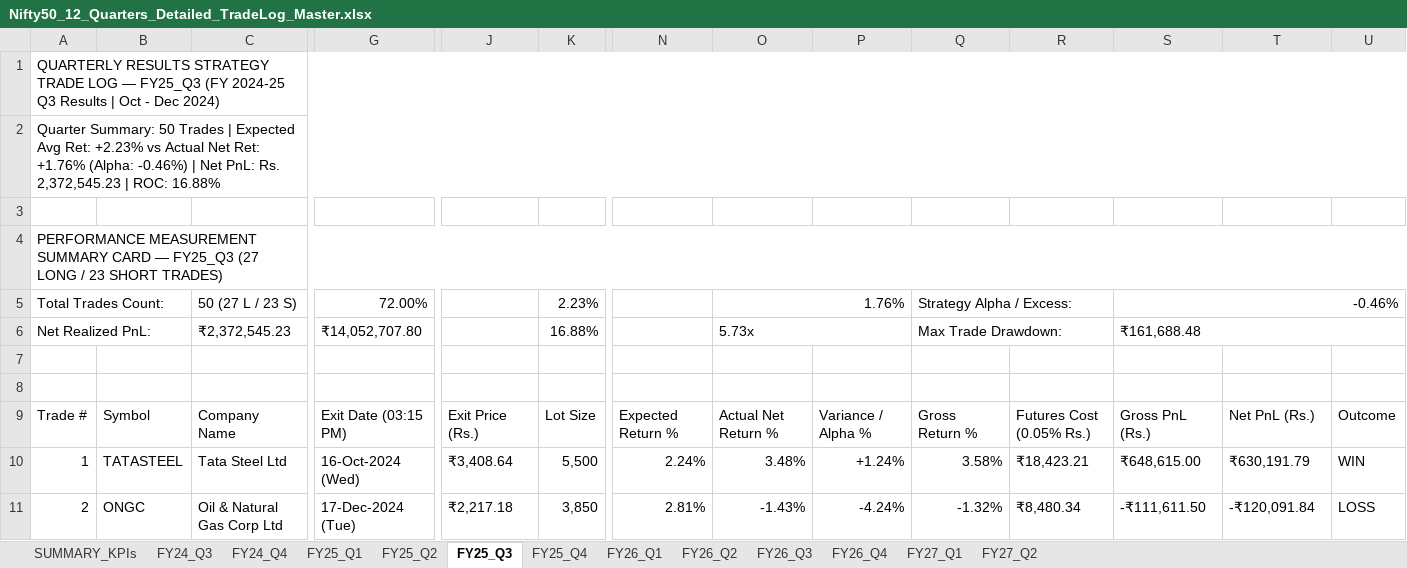
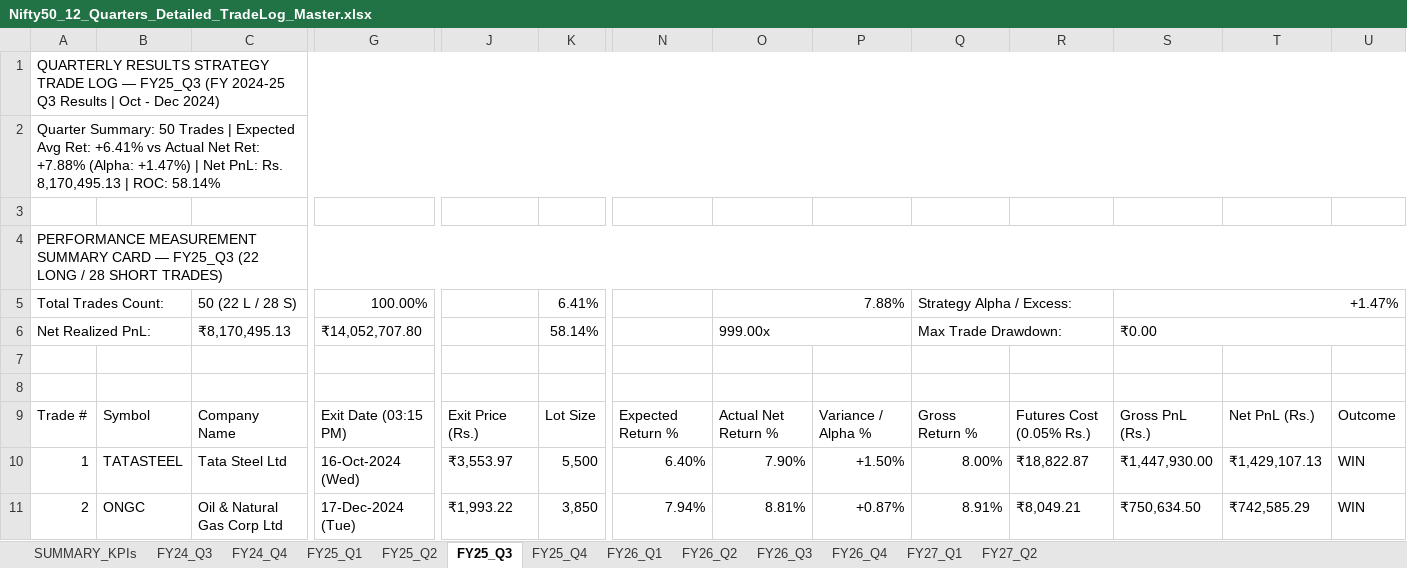
Before and after one commit to Yashsharma1202/behaviour-analysis, an Excel workbook: Nifty50_12_Quarters_Detailed_TradeLog_Master.xlsx, sheet FY25_Q3, drawn as a sheet; only a part is shown, gaps mark what is left out; values as stored, in another font and other column widths than the file's, no cell formats; the diff covers the shown part only; the diff names each change by its address in the sheet, - before the commit and + after, or states it on an @@ line.

```diff
--- a/Nifty50_12_Quarters_Detailed_TradeLog_Master.xlsx (sheet FY25_Q3)
+++ b/Nifty50_12_Quarters_Detailed_TradeLog_Master.xlsx (sheet FY25_Q3)
-A2: …Avg Ret: +2.23% vs Actual Net Ret: +1.76% (Alpha: -0.46%) | Net PnL: Rs. 2,372,545.23 | ROC: 16.88%
+A2: …Avg Ret: +6.41% vs Actual Net Ret: +7.88% (Alpha: +1.47%) | Net PnL: Rs. 8,170,495.13 | ROC: 58.14%
-A4: …— FY25_Q3 (27 LONG / 23 SHORT TRADES)
+A4: …— FY25_Q3 (22 LONG / 28 SHORT TRADES)
-C5: 50 (27 L / 23 S)
+C5: 50 (22 L / 28 S)
-G5: 72.00%
+G5: 100.00%
-K5: 2.23%
+K5: 6.41%
-O5: 1.76%
+O5: 7.88%
-S5: -0.46%
+S5: +1.47%
-C6: ₹2,372,545.23
+C6: ₹8,170,495.13
-K6: 16.88%
+K6: 58.14%
-O6: 5.73x
+O6: 999.00x
-S6: ₹161,688.48
+S6: ₹0.00
-J10: ₹3,408.64
+J10: ₹3,553.97
-N10: 2.24%
+N10: 6.40%
-O10: 3.48%
+O10: 7.90%
-P10: +1.24%
+P10: +1.50%
-Q10: 3.58%
+Q10: 8.00%
-R10: ₹18,423.21
+R10: ₹18,822.87
-S10: ₹648,615.00
+S10: ₹1,447,930.00
-T10: ₹630,191.79
+T10: ₹1,429,107.13
-J11: ₹2,217.18
+J11: ₹1,993.22
-N11: 2.81%
+N11: 7.94%
-O11: -1.43%
+O11: 8.81%
-P11: -4.24%
+P11: +0.87%
-Q11: -1.32%
+Q11: 8.91%
-R11: ₹8,480.34
+R11: ₹8,049.21
-S11: -₹111,611.50
+S11: ₹750,634.50
-T11: -₹120,091.84
+T11: ₹742,585.29
-U11: LOSS
+U11: WIN
```
Also changed, not shown: 431 edited cells elsewhere in this sheet, sheet FY25_Q2, sheet FY27_Q1, sheet FY26_Q4, sheet FY26_Q2, sheet FY26_Q3, sheet FY27_Q2, 6 more sheets, cell formats, 6 other files.
